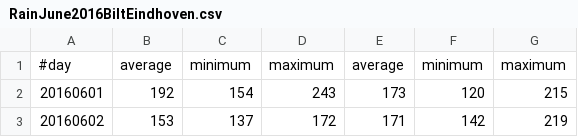
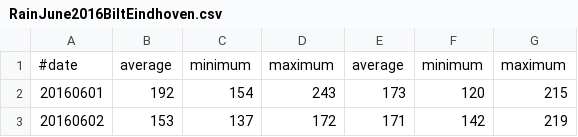
Before and after one commit to OrinHabich/DataProcessing, a CSV file: Homework/Week_5/RainJune2016BiltEindhoven.csv, drawn as a sheet; only a part is shown.

Commit message:
x(d.value.date) is NaN

```diff
--- a/Homework/Week_5/RainJune2016BiltEindhoven.csv
+++ b/Homework/Week_5/RainJune2016BiltEindhoven.csv
@@ -1,2 +1,2 @@
-#day,average,minimum,maximum,average,minimum,maximum
+#date,average,minimum,maximum,average,minimum,maximum
 20160601,	192,	154,	243,	173,	120,	215
```
Also changed, not shown: Homework/Week_5/data.tsv, 7 other files.
